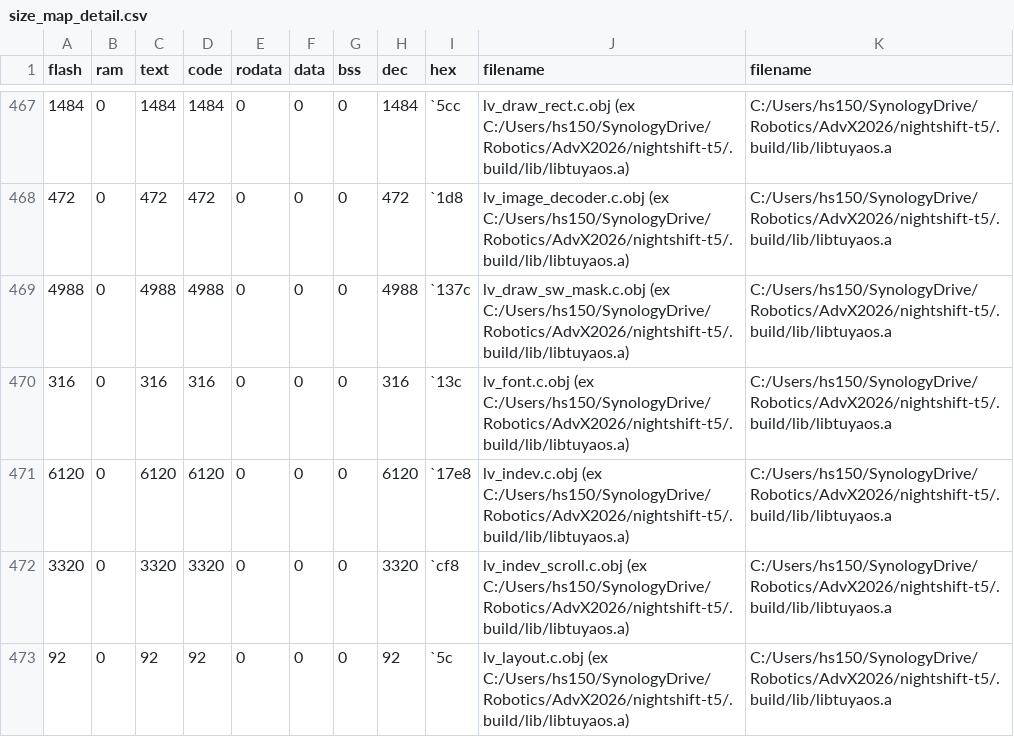
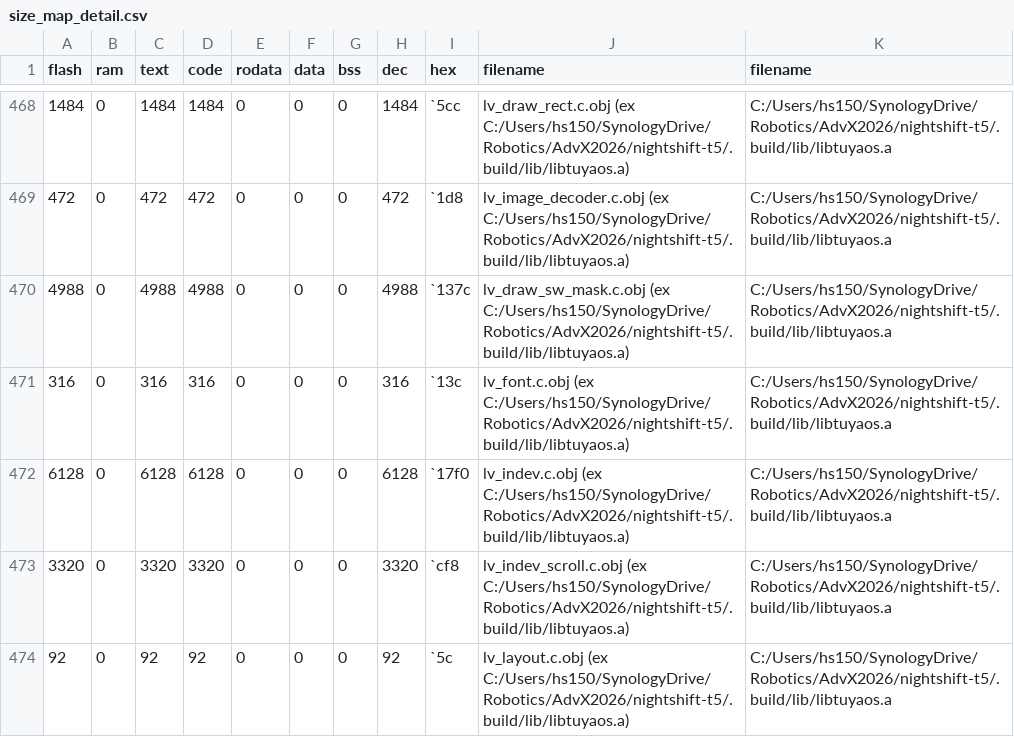
Before and after one commit to hs150521/nightshift-t5, a CSV file: .build/bin/debug/bk7258_ap/size_map_detail.csv, drawn as a sheet; only a part is shown, gaps mark what is left out; the diff covers the shown part only.

```diff
--- a/.build/bin/debug/bk7258_ap/size_map_detail.csv
+++ b/.build/bin/debug/bk7258_ap/size_map_detail.csv
@@ -470,3 +471,3 @@ flash,ram,text,code,rodata,data,bss,dec,hex,filename,filename
 316,0,316,316,0,0,0,316,`13c,lv_font.c.obj (ex C:/Users/hs150/SynologyDrive/Robotics/AdvX2026/nightshift-t5/.build/lib/libtuyaos.a),C:/Users/hs150/SynologyDrive/Robotics/AdvX2026/nightshift-t5/.build/lib/libtuyaos.a
-6120,0,6120,6120,0,0,0,6120,`17e8,lv_indev.c.obj (ex C:/Users/hs150/SynologyDrive/Robotics/AdvX2026/nightshift-t5/.build/lib/libtuyaos.a),C:/Users/hs150/SynologyDrive/Robotics/AdvX2026/nightshift-t5/.build/lib/libtuyaos.a
+6128,0,6128,6128,0,0,0,6128,`17f0,lv_indev.c.obj (ex C:/Users/hs150/SynologyDrive/Robotics/AdvX2026/nightshift-t5/.build/lib/libtuyaos.a),C:/Users/hs150/SynologyDrive/Robotics/AdvX2026/nightshift-t5/.build/lib/libtuyaos.a
 3320,0,3320,3320,0,0,0,3320,`cf8,lv_indev_scroll.c.obj (ex C:/Users/hs150/SynologyDrive/Robotics/AdvX2026/nightshift-t5/.build/lib/libtuyaos.a),C:/Users/hs150/SynologyDrive/Robotics/AdvX2026/nightshift-t5/.build/lib/libtuyaos.a
```
Also changed, not shown: 8 added rows, 4 removed rows and 10 edited cells elsewhere in this file, 42 other files.
